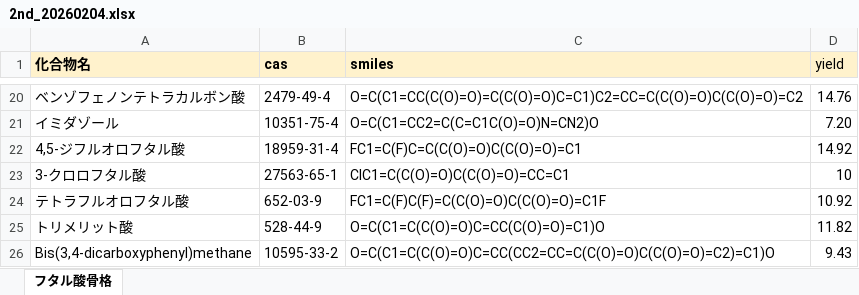
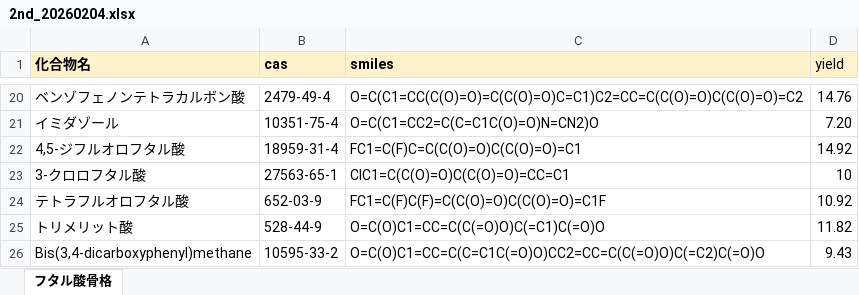
Before and after one commit to twenvle/pka_activity, an Excel workbook: ver_4/data/2nd_20260204.xlsx, sheet フタル酸骨格, drawn as a sheet; only a part is shown, gaps mark what is left out; values as stored, in another font and other column widths than the file's, no borders; the diff names each change by its address in the sheet, - before the commit and + after, or states it on an @@ line.

```diff
--- a/ver_4/data/2nd_20260204.xlsx (sheet フタル酸骨格)
+++ b/ver_4/data/2nd_20260204.xlsx (sheet フタル酸骨格)
-C25 (smiles): O=C(C1=C(C(O)=O)C=CC(C(O)=O)=C1)O
+C25 (smiles): O=C(O)C1=CC=C(C(=O)O)C(=C1)C(=O)O
-C26 (smiles): O=C(C1=C(C(O)=O)C=CC(CC2=CC=C(C(O)=O)C(C(O)=O)=C2)=C1)O
+C26 (smiles): O=C(O)C1=CC=C(C=C1C(=O)O)CC2=CC=C(C(=O)O)C(=C2)C(=O)O
```
Also changed, not shown: 15 other files.
